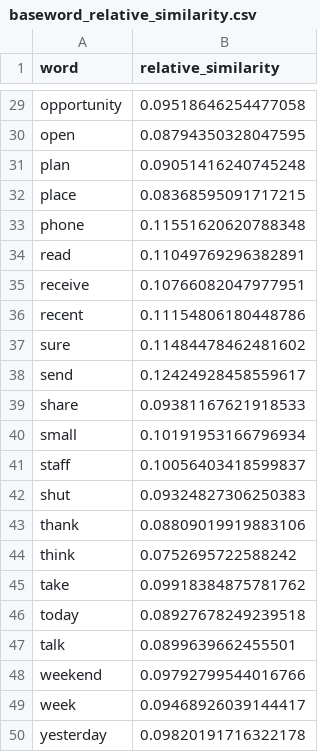
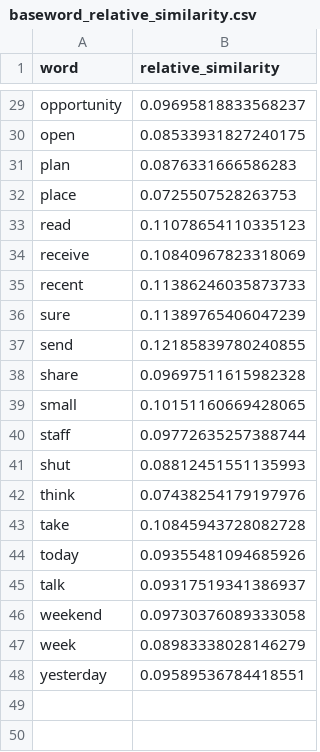
Before and after one commit to MLBurnham/word_embeddings, a CSV file: Data/baseword_relative_similarity.csv, drawn as a sheet; only a part is shown, gaps mark what is left out; removed rows and columns are numbered as before the commit, all else as after; the diff covers the shown part only; the diff names each change by its address in the sheet, - before the commit and + after, or states it on an @@ line.

```diff
--- a/Data/baseword_relative_similarity.csv
+++ b/Data/baseword_relative_similarity.csv
-B29 (relative_similarity): 0.09518646254477058
+B29 (relative_similarity): 0.09695818833568237
-B30 (relative_similarity): 0.08794350328047595
+B30 (relative_similarity): 0.08533931827240175
-B31 (relative_similarity): 0.09051416240745248
+B31 (relative_similarity): 0.0876331666586283
-B32 (relative_similarity): 0.08368595091717215
+B32 (relative_similarity): 0.0725507528263753
-row 33: phone | 0.11551620620788348
-B33 (relative_similarity): 0.11049769296382891
+B33 (relative_similarity): 0.11078654110335123
-B34 (relative_similarity): 0.10766082047977951
+B34 (relative_similarity): 0.10840967823318069
-B35 (relative_similarity): 0.11154806180448786
+B35 (relative_similarity): 0.11386246035873733
-B36 (relative_similarity): 0.11484478462481602
+B36 (relative_similarity): 0.11389765406047239
-B37 (relative_similarity): 0.12424928458559617
+B37 (relative_similarity): 0.12185839780240855
-B38 (relative_similarity): 0.09381167621918533
+B38 (relative_similarity): 0.09697511615982328
-B39 (relative_similarity): 0.10191953166796934
+B39 (relative_similarity): 0.10151160669428065
-B40 (relative_similarity): 0.10056403418599837
+B40 (relative_similarity): 0.09772635257388744
-B41 (relative_similarity): 0.09324827306250383
+B41 (relative_similarity): 0.08812451551135993
-row 43: thank | 0.08809019919883106
-B42 (relative_similarity): 0.0752695722588242
+B42 (relative_similarity): 0.07438254179197976
-B43 (relative_similarity): 0.09918384875781762
+B43 (relative_similarity): 0.10845943728082728
-B44 (relative_similarity): 0.08927678249239518
+B44 (relative_similarity): 0.09355481094685926
-B45 (relative_similarity): 0.0899639662455501
+B45 (relative_similarity): 0.09317519341386937
-B46 (relative_similarity): 0.09792799544016766
+B46 (relative_similarity): 0.09730376089333058
-B47 (relative_similarity): 0.09468926039144417
+B47 (relative_similarity): 0.08983338028146279
-B48 (relative_similarity): 0.09820191716322178
+B48 (relative_similarity): 0.09589536784418551
```
Also changed, not shown: 27 edited cells elsewhere in this file, Data/keyword_relative_similarity.csv, 44 other files.
